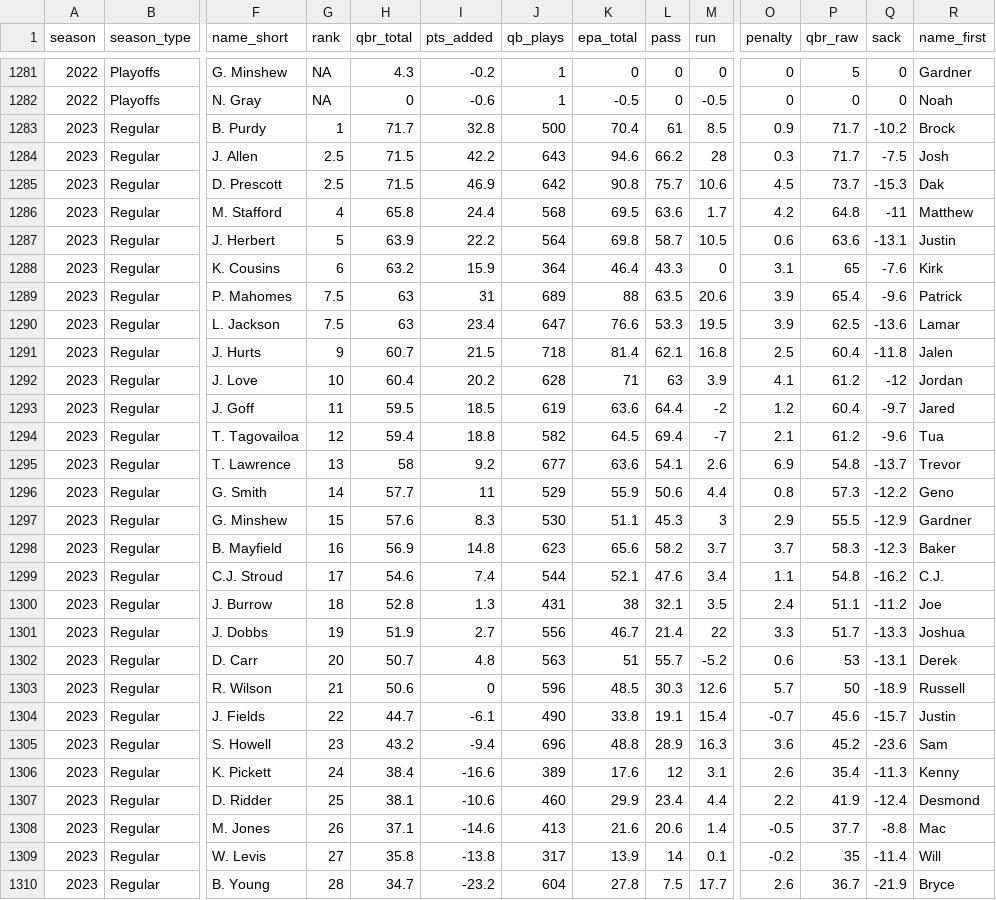
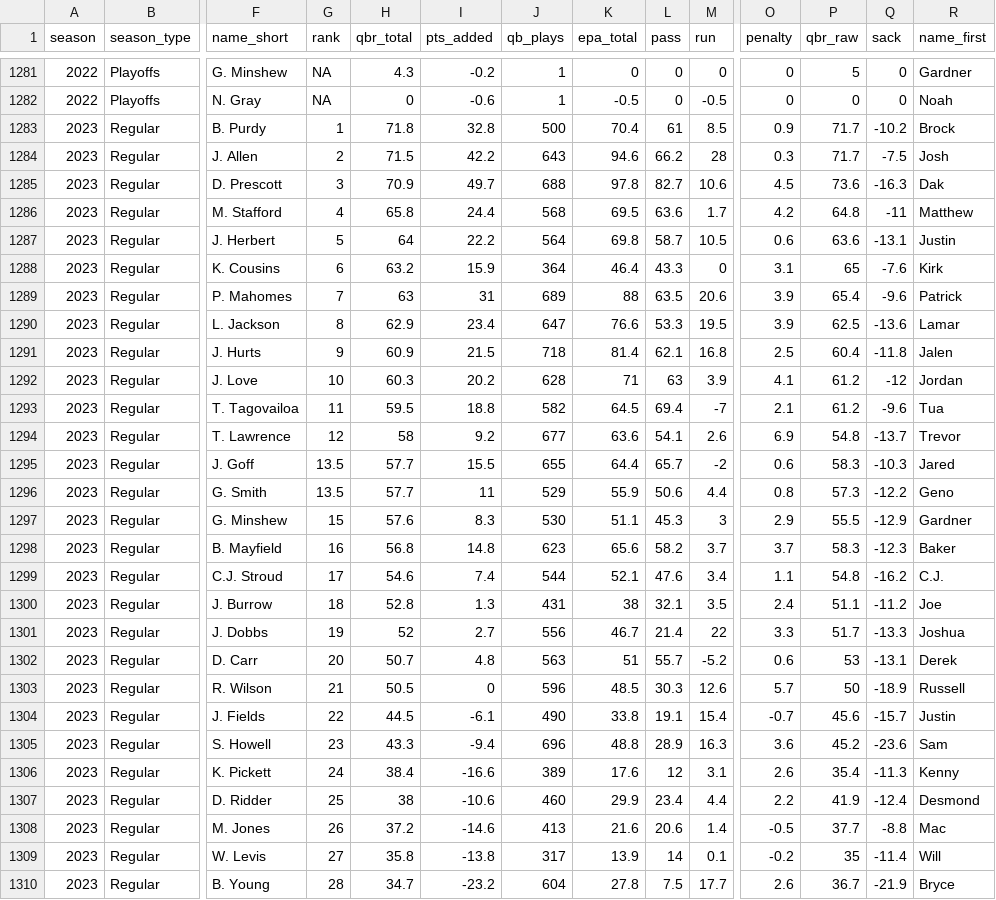
Before and after one commit to nflverse/espnscrapeR-data, a CSV file: data/qbr-nfl-season.csv, drawn as a sheet; only a part is shown, gaps mark what is left out; removed rows and columns are numbered as before the commit, all else as after; rows hold the shown columns only; the diff covers the shown part only; the diff names each change by its address in the sheet, - before the commit and + after, or states it on an @@ line.

```diff
--- a/data/qbr-nfl-season.csv
+++ b/data/qbr-nfl-season.csv
-H1283 (qbr_total): 71.7
+H1283 (qbr_total): 71.8
-G1284 (rank): 2.5
+G1284 (rank): 2
-G1285 (rank): 2.5
+G1285 (rank): 3
-H1285 (qbr_total): 71.5
+H1285 (qbr_total): 70.9
-I1285 (pts_added): 46.9
+I1285 (pts_added): 49.7
-J1285 (qb_plays): 642
+J1285 (qb_plays): 688
-K1285 (epa_total): 90.8
+K1285 (epa_total): 97.8
-L1285 (pass): 75.7
+L1285 (pass): 82.7
-P1285 (qbr_raw): 73.7
+P1285 (qbr_raw): 73.6
-Q1285 (sack): -15.3
+Q1285 (sack): -16.3
-H1287 (qbr_total): 63.9
+H1287 (qbr_total): 64
-G1289 (rank): 7.5
+G1289 (rank): 7
-G1290 (rank): 7.5
+G1290 (rank): 8
-H1290 (qbr_total): 63
+H1290 (qbr_total): 62.9
-H1291 (qbr_total): 60.7
+H1291 (qbr_total): 60.9
-H1292 (qbr_total): 60.4
+H1292 (qbr_total): 60.3
-row 1293: 2023 | Regular | J. Goff | 11 | 59.5 | 18.5 | 619 | 63.6 | 64.4 | -2 | 1.2 | 60.4 | -9.7 | Jared
-G1293 (rank): 12
+G1293 (rank): 11
-H1293 (qbr_total): 59.4
+H1293 (qbr_total): 59.5
-G1294 (rank): 13
+G1294 (rank): 12
+row 1295: 2023 | Regular | J. Goff | 13.5 | 57.7 | 15.5 | 655 | 64.4 | 65.7 | -2 | 0.6 | 58.3 | -10.3 | Jared
-G1296 (rank): 14
+G1296 (rank): 13.5
-H1298 (qbr_total): 56.9
+H1298 (qbr_total): 56.8
-H1301 (qbr_total): 51.9
+H1301 (qbr_total): 52
-H1303 (qbr_total): 50.6
+H1303 (qbr_total): 50.5
-H1304 (qbr_total): 44.7
+H1304 (qbr_total): 44.5
-H1305 (qbr_total): 43.2
+H1305 (qbr_total): 43.3
-H1307 (qbr_total): 38.1
+H1307 (qbr_total): 38
-H1308 (qbr_total): 37.1
+H1308 (qbr_total): 37.2
```
Also changed, not shown: 1 edited cell elsewhere in this file, 3 other files.
